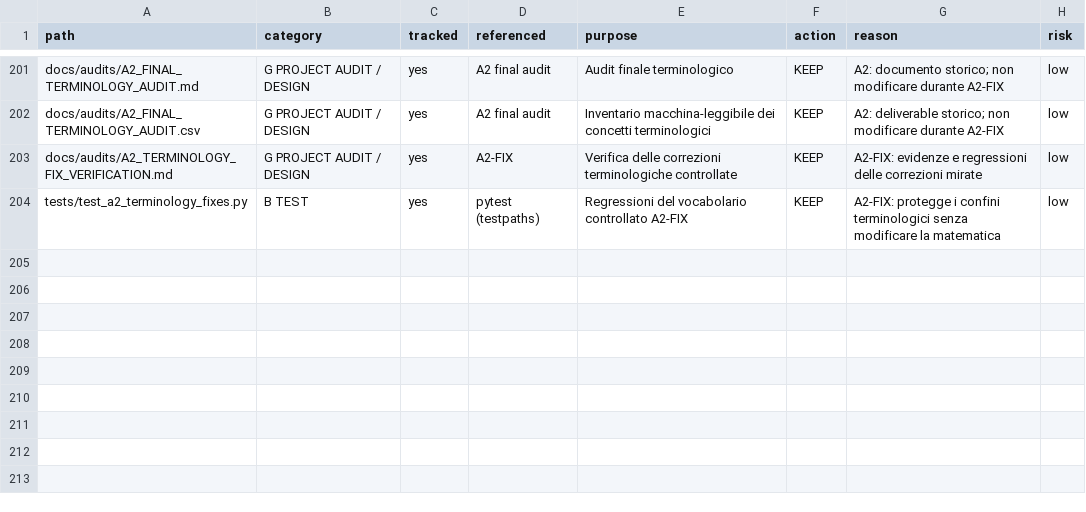
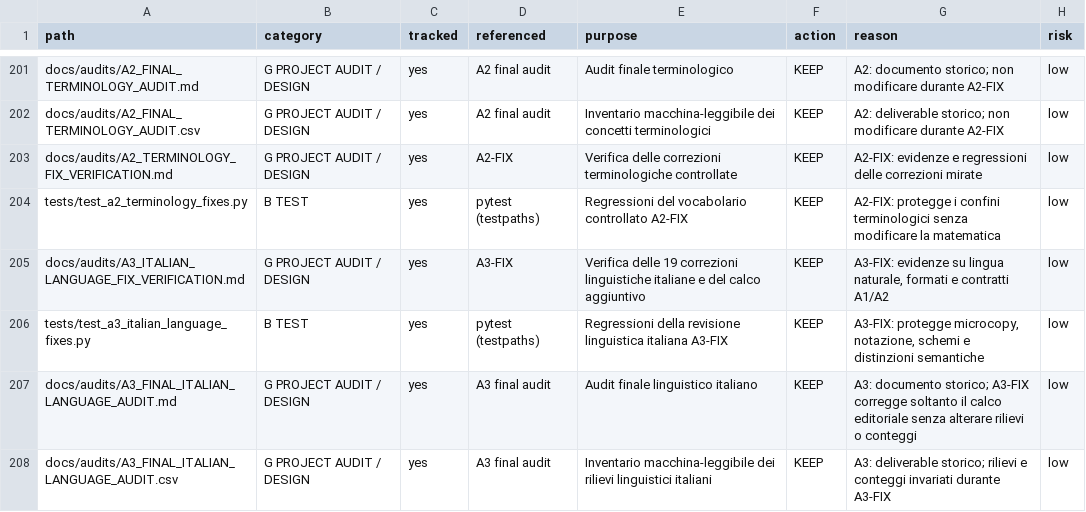
Before and after one commit to maberlanda/27-card-trick-explorer, a CSV file: docs/audits/K0_FILE_INVENTORY.csv, drawn as a sheet; only a part is shown, gaps mark what is left out.

Commit message:
docs(A3): close Italian language verification

```diff
--- a/docs/audits/K0_FILE_INVENTORY.csv
+++ b/docs/audits/K0_FILE_INVENTORY.csv
@@ -204 +204,5 @@ docs/audits/A2_TERMINOLOGY_FIX_VERIFICATION.md,G PROJECT AUDIT / DESIGN,yes,A2-F
 tests/test_a2_terminology_fixes.py,B TEST,yes,pytest (testpaths),Regressioni del vocabolario controllato A2-FIX,KEEP,"A2-FIX: protegge i confini terminologici senza modificare la matematica",low
+docs/audits/A3_ITALIAN_LANGUAGE_FIX_VERIFICATION.md,G PROJECT AUDIT / DESIGN,yes,A3-FIX,Verifica delle 19 correzioni linguistiche italiane e del calco aggiuntivo,KEEP,"A3-FIX: evidenze su lingua naturale, formati e contratti A1/A2",low
+tests/test_a3_italian_language_fixes.py,B TEST,yes,pytest (testpaths),Regressioni della revisione linguistica italiana A3-FIX,KEEP,"A3-FIX: protegge microcopy, notazione, schemi e distinzioni semantiche",low
+docs/audits/A3_FINAL_ITALIAN_LANGUAGE_AUDIT.md,G PROJECT AUDIT / DESIGN,yes,A3 final audit,Audit finale linguistico italiano,KEEP,"A3: documento storico; A3-FIX corregge soltanto il calco editoriale senza alterare rilievi o conteggi",low
+docs/audits/A3_FINAL_ITALIAN_LANGUAGE_AUDIT.csv,G PROJECT AUDIT / DESIGN,yes,A3 final audit,Inventario macchina-leggibile dei rilievi linguistici italiani,KEEP,"A3: deliverable storico; rilievi e conteggi invariati durante A3-FIX",low
```
Also changed, not shown: docs/audits/A1_FINAL_MATHEMATICAL_AUDIT.csv, 5 other files.
